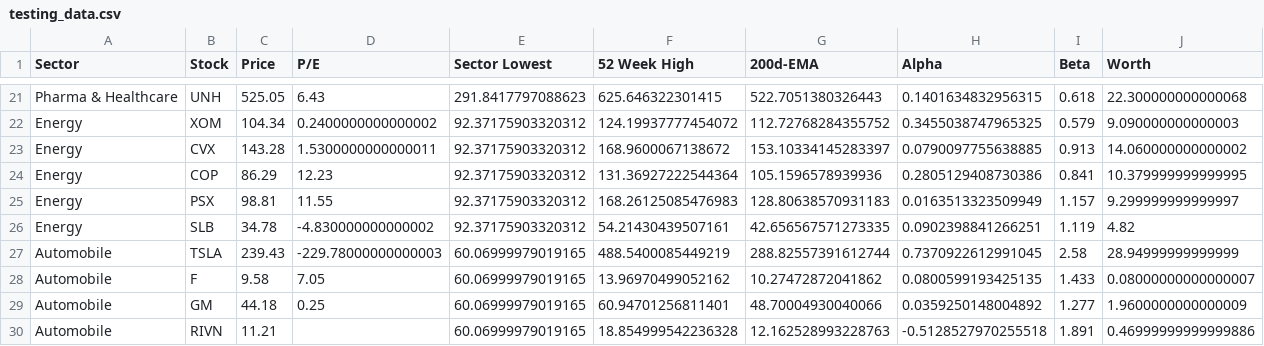
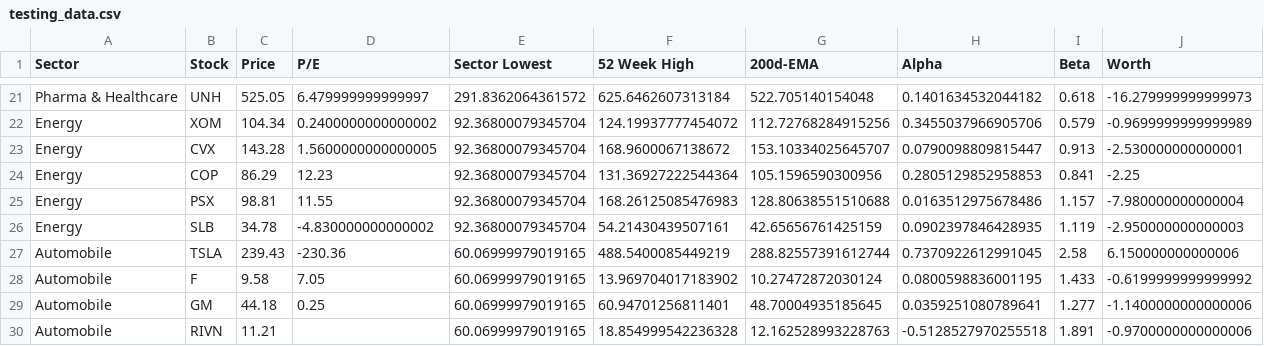
Before and after one commit to KshitijNayan/Stock, a CSV file: testing_data.csv, drawn as a sheet; only a part is shown, gaps mark what is left out; the diff covers the shown part only; the diff names each change by its address in the sheet, - before the commit and + after, or states it on an @@ line.

```diff
--- a/testing_data.csv
+++ b/testing_data.csv
-D21 (P/E): 6.43
+D21 (P/E): 6.479999999999997
-E21 (Sector Lowest): 291.8417797088623
+E21 (Sector Lowest): 291.8362064361572
-F21 (52 Week High): 625.646322301415
+F21 (52 Week High): 625.6462607313184
-G21 (200d-EMA): 522.7051380326443
+G21 (200d-EMA): 522.705140154048
-H21 (Alpha): 0.1401634832956315
+H21 (Alpha): 0.1401634532044182
-J21 (Worth): 22.300000000000068
+J21 (Worth): -16.279999999999973
-E22:E26 (Sector Lowest): 92.37175903320312
+E22:E26 (Sector Lowest): 92.36800079345704
-G22 (200d-EMA): 112.72768284355752
+G22 (200d-EMA): 112.72768284915256
-H22 (Alpha): 0.3455038747965325
+H22 (Alpha): 0.3455037966905706
-J22 (Worth): 9.090000000000003
+J22 (Worth): -0.9699999999999989
-D23 (P/E): 1.5300000000000011
+D23 (P/E): 1.5600000000000005
-G23 (200d-EMA): 153.10334145283397
+G23 (200d-EMA): 153.10334025645707
-H23 (Alpha): 0.0790097755638885
+H23 (Alpha): 0.0790098809815447
-J23 (Worth): 14.060000000000002
+J23 (Worth): -2.530000000000001
-G24 (200d-EMA): 105.1596578939936
+G24 (200d-EMA): 105.1596590300956
-H24 (Alpha): 0.2805129408730386
+H24 (Alpha): 0.2805129852958853
-J24 (Worth): 10.379999999999995
+J24 (Worth): -2.25
-G25 (200d-EMA): 128.80638570931183
+G25 (200d-EMA): 128.80638551510688
-H25 (Alpha): 0.0163513323509949
+H25 (Alpha): 0.0163512975678486
-J25 (Worth): 9.299999999999997
+J25 (Worth): -7.980000000000004
-G26 (200d-EMA): 42.656567571273335
+G26 (200d-EMA): 42.65656761425159
-H26 (Alpha): 0.0902398841266251
+H26 (Alpha): 0.0902397846428935
-J26 (Worth): 4.82
+J26 (Worth): -2.950000000000003
-D27 (P/E): -229.78000000000003
+D27 (P/E): -230.36
-J27 (Worth): 28.94999999999999
+J27 (Worth): 6.150000000000006
-F28 (52 Week High): 13.96970499052162
+F28 (52 Week High): 13.969704017183902
-G28 (200d-EMA): 10.27472872041862
+G28 (200d-EMA): 10.27472872030124
-H28 (Alpha): 0.0800599193425135
+H28 (Alpha): 0.0800598836001195
-J28 (Worth): 0.08000000000000007
+J28 (Worth): -0.6199999999999992
-G29 (200d-EMA): 48.70004930040066
+G29 (200d-EMA): 48.70004935185645
-H29 (Alpha): 0.0359250148004892
+H29 (Alpha): 0.0359251080789641
-J29 (Worth): 1.9600000000000009
+J29 (Worth): -1.1400000000000006
-J30 (Worth): 0.46999999999999886
+J30 (Worth): -0.9700000000000006
```
Also changed, not shown: 148 edited cells elsewhere in this file, 200dema_52_week_high.csv, Stock_final_investment.csv, 29 other files.
